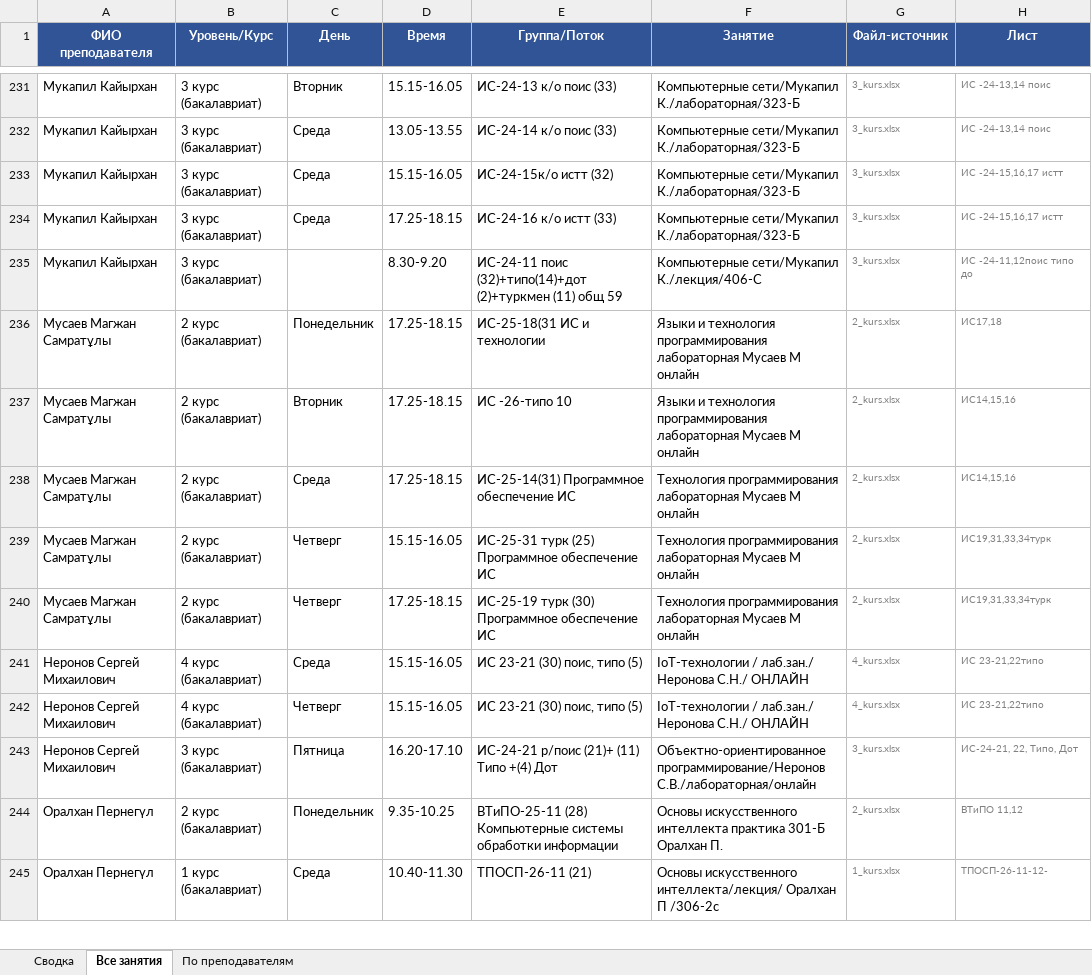
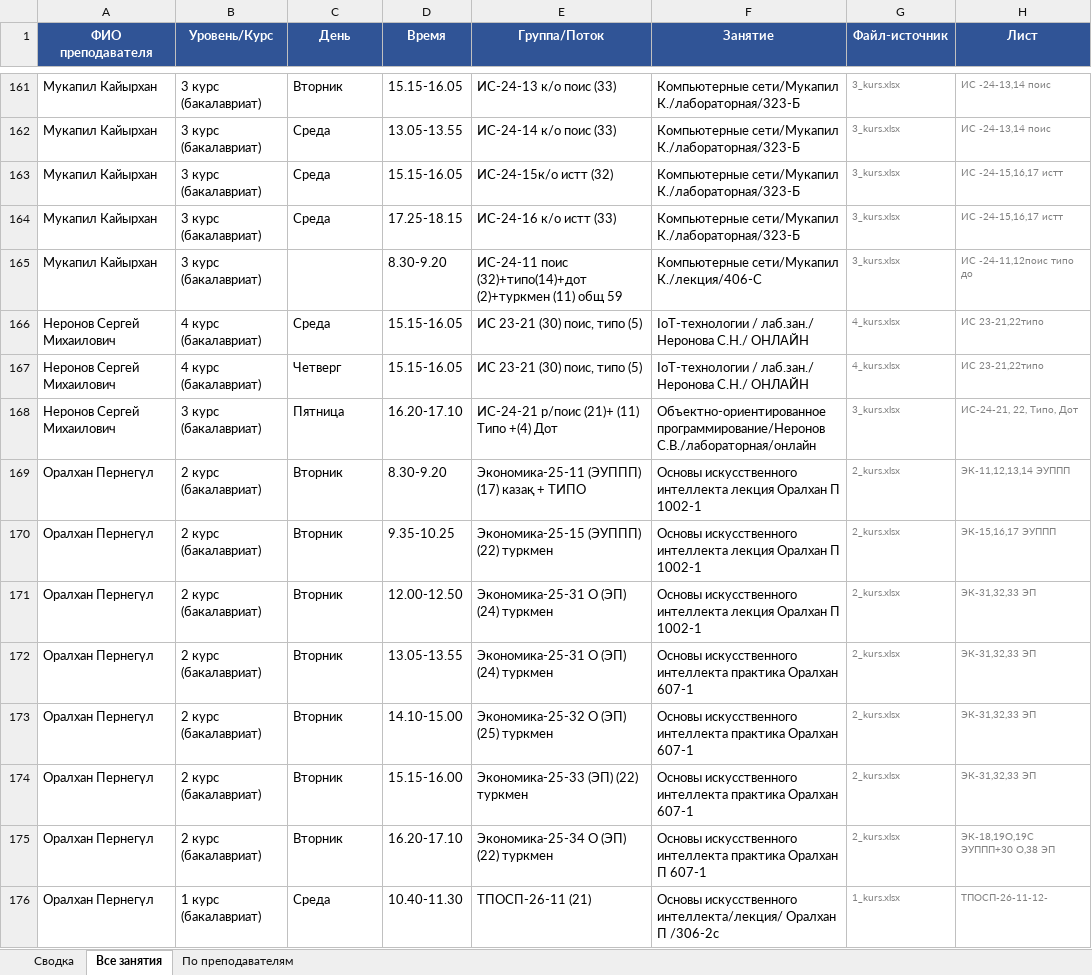
Before and after one commit to drashidinov/ATUscheduleIS, an Excel workbook: dist/Кафедра_ИС_занятия_преподавателей_2026-2027.xlsx, sheet Все занятия, drawn as a sheet; only a part is shown, gaps mark what is left out; values as stored, in another font and other column widths than the file's, no borders; removed rows and columns are numbered as before the commit, all else as after; the diff covers the shown part only; the diff names each change by its address in the sheet, - before the commit and + after, or states it on an @@ line.

```diff
--- a/dist/Кафедра_ИС_занятия_преподавателей_2026-2027.xlsx (sheet Все занятия)
+++ b/dist/Кафедра_ИС_занятия_преподавателей_2026-2027.xlsx (sheet Все занятия)
-row 236: Мусаев Магжан Самратұлы | 2 курс (бакалавриат) | Понедельник | 17.25-18.15 | ИС-25-18(31 ИС и технологии | Языки и технология программирования лабораторная Мусаев М онлайн | 2_kurs.xlsx | ИС17,18
-row 237: Мусаев Магжан Самратұлы | 2 курс (бакалавриат) | Вторник | 17.25-18.15 | ИС -26-типо 10 | Языки и технология программирования лабораторная Мусаев М онлайн | 2_kurs.xlsx | ИС14,15,16
-row 238: Мусаев Магжан Самратұлы | 2 курс (бакалавриат) | Среда | 17.25-18.15 | ИС-25-14(31) Программное обеспечение ИС | Технология программирования лабораторная Мусаев М онлайн | 2_kurs.xlsx | ИС14,15,16
-row 239: Мусаев Магжан Самратұлы | 2 курс (бакалавриат) | Четверг | 15.15-16.05 | ИС-25-31 турк (25) Программное обеспечение ИС | Технология программирования лабораторная Мусаев М онлайн | 2_kurs.xlsx | ИС19,31,33,34турк
-row 240: Мусаев Магжан Самратұлы | 2 курс (бакалавриат) | Четверг | 17.25-18.15 | ИС-25-19 турк (30) Программное обеспечение ИС | Технология программирования лабораторная Мусаев М онлайн | 2_kurs.xlsx | ИС19,31,33,34турк
+row 169: Оралхан Пернегүл | 2 курс (бакалавриат) | Вторник | 8.30-9.20 | Экономика-25-11 (ЭУППП) (17) казақ + ТИПО | Основы искусственного интеллекта лекция Оралхан П 1002-1 | 2_kurs.xlsx | ЭК-11,12,13,14 ЭУППП
-C170 (День): Понедельник
+C170 (День): Вторник
-E170 (Группа/Поток): ВТиПО-25-11 (28) Компьютерные системы обработки информации
+E170 (Группа/Поток): Экономика-25-15 (ЭУППП) (22) туркмен
-F170 (Занятие): …искусственного интеллекта практика 301-Б Оралхан П.
+F170 (Занятие): …искусственного интеллекта лекция Оралхан П 1002-1
-H170 (Лист): ВТиПО 11,12
+H170 (Лист): ЭК-15,16,17 ЭУППП
+row 171: Оралхан Пернегүл | 2 курс (бакалавриат) | Вторник | 12.00-12.50 | Экономика-25-31 О (ЭП) (24) туркмен | Основы искусственного интеллекта лекция Оралхан П 1002-1 | 2_kurs.xlsx | ЭК-31,32,33 ЭП
+row 172: Оралхан Пернегүл | 2 курс (бакалавриат) | Вторник | 13.05-13.55 | Экономика-25-31 О (ЭП) (24) туркмен | Основы искусственного интеллекта практика Оралхан 607-1 | 2_kurs.xlsx | ЭК-31,32,33 ЭП
+row 173: Оралхан Пернегүл | 2 курс (бакалавриат) | Вторник | 14.10-15.00 | Экономика-25-32 О (ЭП) (25) туркмен | Основы искусственного интеллекта практика Оралхан 607-1 | 2_kurs.xlsx | ЭК-31,32,33 ЭП
+row 174: Оралхан Пернегүл | 2 курс (бакалавриат) | Вторник | 15.15-16.00 | Экономика-25-33 (ЭП) (22) туркмен | Основы искусственного интеллекта практика Оралхан 607-1 | 2_kurs.xlsx | ЭК-31,32,33 ЭП
+row 175: Оралхан Пернегүл | 2 курс (бакалавриат) | Вторник | 16.20-17.10 | Экономика-25-34 О (ЭП) (22) туркмен | Основы искусственного интеллекта практика Оралхан П 607-1 | 2_kurs.xlsx | ЭК-18,19О,19С ЭУППП+30 О,38 ЭП
```
Also changed, not shown: 12 added rows, 132 removed rows and 160 edited cells elsewhere in this sheet, sheet По преподавателям, sheet Сводка, 5 other files.
